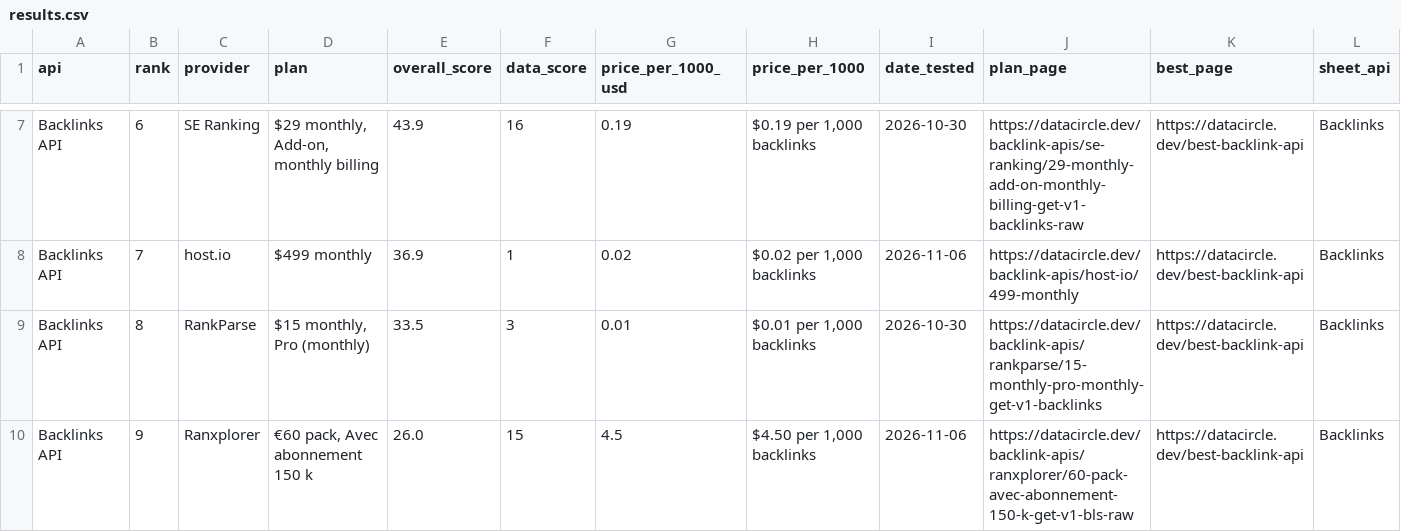
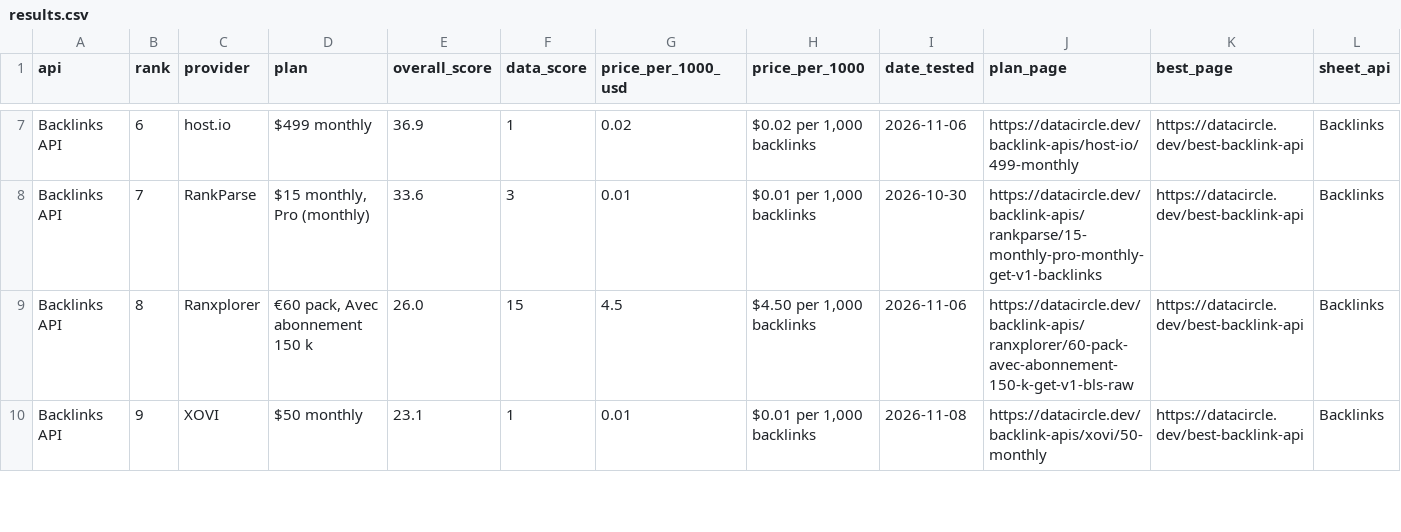
Before and after one commit to waynehamadi/best-backlink-api, a CSV file: results.csv, drawn as a sheet; only a part is shown, gaps mark what is left out; the diff covers the shown part only; the diff names each change by its address in the sheet, - before the commit and + after, or states it on an @@ line.

Commit message:
Benchmark results from datacircle.dev

```diff
--- a/results.csv
+++ b/results.csv
-C7 (provider): SE Ranking
+C7 (provider): host.io
-D7 (plan): $29 monthly, Add-on, monthly billing
+D7 (plan): $499 monthly
-E7 (overall_score): 43.9
+E7 (overall_score): 36.9
-F7 (data_score): 16
+F7 (data_score): 1
-G7 (price_per_1000_usd): 0.19
+G7 (price_per_1000_usd): 0.02
-H7 (price_per_1000): $0.19 per 1,000 backlinks
+H7 (price_per_1000): $0.02 per 1,000 backlinks
-I7 (date_tested): 2026-10-30
+I7 (date_tested): 2026-11-06
-J7 (plan_page): https://datacircle.dev/backlink-apis/se-ranking/29-monthly-add-on-monthly-billing-get-v1-backlinks-raw
+J7 (plan_page): https://datacircle.dev/backlink-apis/host-io/499-monthly
-C8 (provider): host.io
+C8 (provider): RankParse
-D8 (plan): $499 monthly
+D8 (plan): $15 monthly, Pro (monthly)
-E8 (overall_score): 36.9
+E8 (overall_score): 33.6
-F8 (data_score): 1
+F8 (data_score): 3
-G8 (price_per_1000_usd): 0.02
+G8 (price_per_1000_usd): 0.01
-H8 (price_per_1000): $0.02 per 1,000 backlinks
+H8 (price_per_1000): $0.01 per 1,000 backlinks
-I8 (date_tested): 2026-11-06
+I8 (date_tested): 2026-10-30
-J8 (plan_page): https://datacircle.dev/backlink-apis/host-io/499-monthly
+J8 (plan_page): https://datacircle.dev/backlink-apis/rankparse/15-monthly-pro-monthly-get-v1-backlinks
-C9 (provider): RankParse
+C9 (provider): Ranxplorer
-D9 (plan): $15 monthly, Pro (monthly)
+D9 (plan): €60 pack, Avec abonnement 150 k
-E9 (overall_score): 33.5
+E9 (overall_score): 26.0
-F9 (data_score): 3
+F9 (data_score): 15
-G9 (price_per_1000_usd): 0.01
+G9 (price_per_1000_usd): 4.5
-H9 (price_per_1000): $0.01 per 1,000 backlinks
+H9 (price_per_1000): $4.50 per 1,000 backlinks
-I9 (date_tested): 2026-10-30
+I9 (date_tested): 2026-11-06
-J9 (plan_page): https://datacircle.dev/backlink-apis/rankparse/15-monthly-pro-monthly-get-v1-backlinks
+J9 (plan_page): https://datacircle.dev/backlink-apis/ranxplorer/60-pack-avec-abonnement-150-k-get-v1-bls-raw
-C10 (provider): Ranxplorer
+C10 (provider): XOVI
-D10 (plan): €60 pack, Avec abonnement 150 k
+D10 (plan): $50 monthly
-E10 (overall_score): 26.0
+E10 (overall_score): 23.1
-F10 (data_score): 15
+F10 (data_score): 1
-G10 (price_per_1000_usd): 4.5
+G10 (price_per_1000_usd): 0.01
-H10 (price_per_1000): $4.50 per 1,000 backlinks
+H10 (price_per_1000): $0.01 per 1,000 backlinks
-I10 (date_tested): 2026-11-06
+I10 (date_tested): 2026-11-08
-J10 (plan_page): https://datacircle.dev/backlink-apis/ranxplorer/60-pack-avec-abonnement-150-k-get-v1-bls-raw
+J10 (plan_page): https://datacircle.dev/backlink-apis/xovi/50-monthly
```
Also changed, not shown: 1 removed row and 35 edited cells elsewhere in this file, 1 other file.
